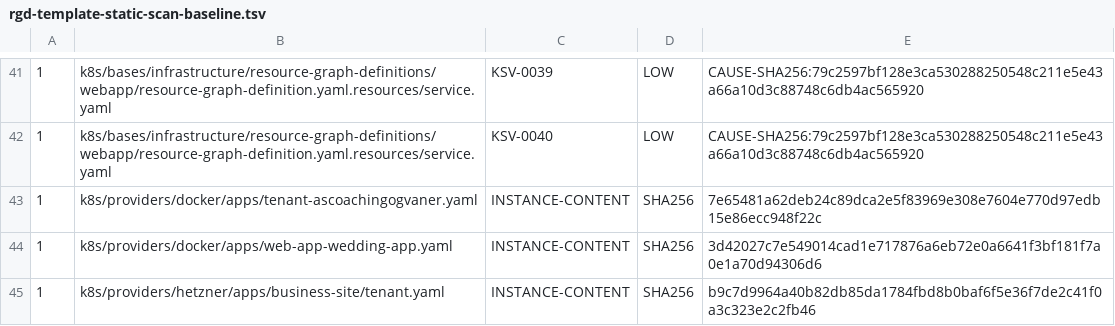
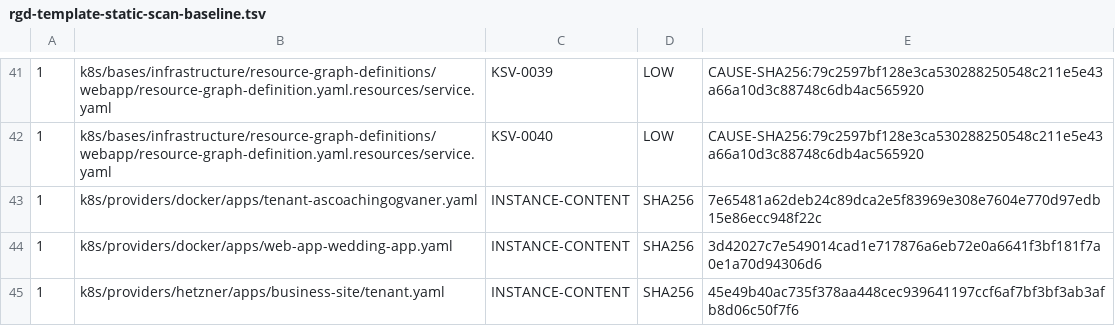
Before and after one commit to devantler-tech/platform, a TSV file: scripts/rgd-template-static-scan-baseline.tsv, drawn as a sheet; only a part is shown, gaps mark what is left out.

```diff
--- a/scripts/rgd-template-static-scan-baseline.tsv
+++ b/scripts/rgd-template-static-scan-baseline.tsv
@@ -44,2 +44,2 @@
 1	k8s/providers/docker/apps/web-app-wedding-app.yaml	INSTANCE-CONTENT	SHA256	3d42027c7e549014cad1e717876a6eb72e0a6641f3bf181f7a0e1a70d94306d6
-1	k8s/providers/hetzner/apps/business-site/tenant.yaml	INSTANCE-CONTENT	SHA256	b9c7d9964a40b82db85da1784fbd8b0baf6f5e36f7de2c41f0a3c323e2c2fb46
+1	k8s/providers/hetzner/apps/business-site/tenant.yaml	INSTANCE-CONTENT	SHA256	45e49b40ac735f378aa448cec939641197ccf6af7bf3bf3ab3afb8d06c50f7f6
```
Also changed, not shown: scripts/publish-workflow-canonical-approvals.tsv, 3 other files.
